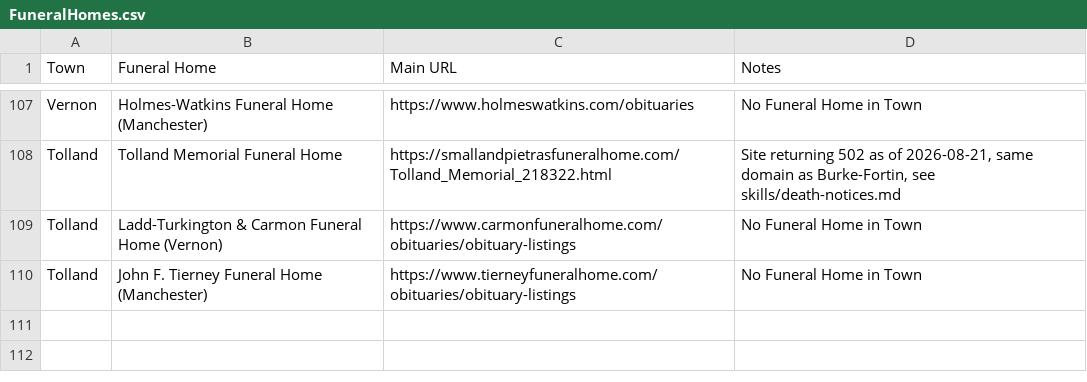
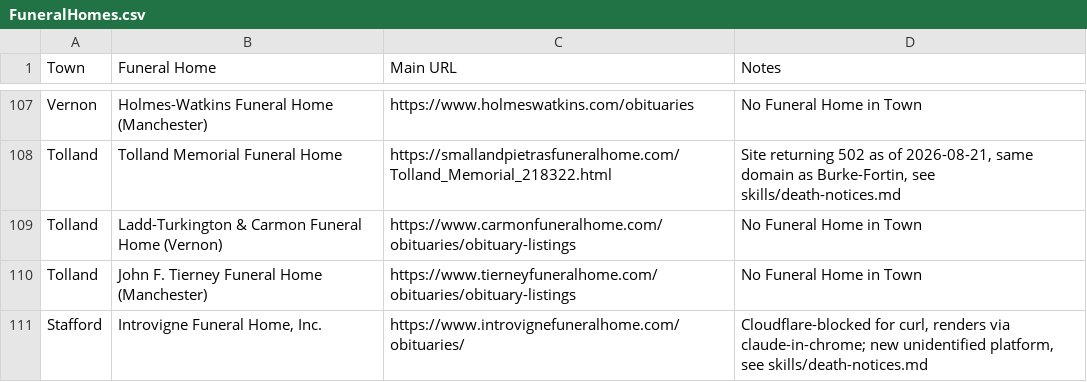
Before and after one commit to ElectricRoseStudio/AI-Journo-mooc-starter-kit, a CSV file: FuneralHomes.csv, drawn as a sheet; only a part is shown, gaps mark what is left out; the diff names each change by its address in the sheet, - before the commit and + after, or states it on an @@ line.

Commit message:
Add Stafford to FuneralHomes.csv, log death-notices findings
Introvigne is on a new, previously uncatalogued platform (not
Tukios/FrontRunner/TributeCenterOnline) with clean explicit
pagination. Full obituary text wasn't reachable via the Obituary tab
this session - notices built from the truncated excerpt.

```diff
--- a/FuneralHomes.csv
+++ b/FuneralHomes.csv
+row 111: Stafford | Introvigne Funeral Home, Inc. | https://www.introvignefuneralhome.com/obituaries/ | Cloudflare-blocked for curl, renders via claude-in-chrome; new unidentified platform, see skills/death-notices.md
```
Also changed, not shown: 1 other file.
